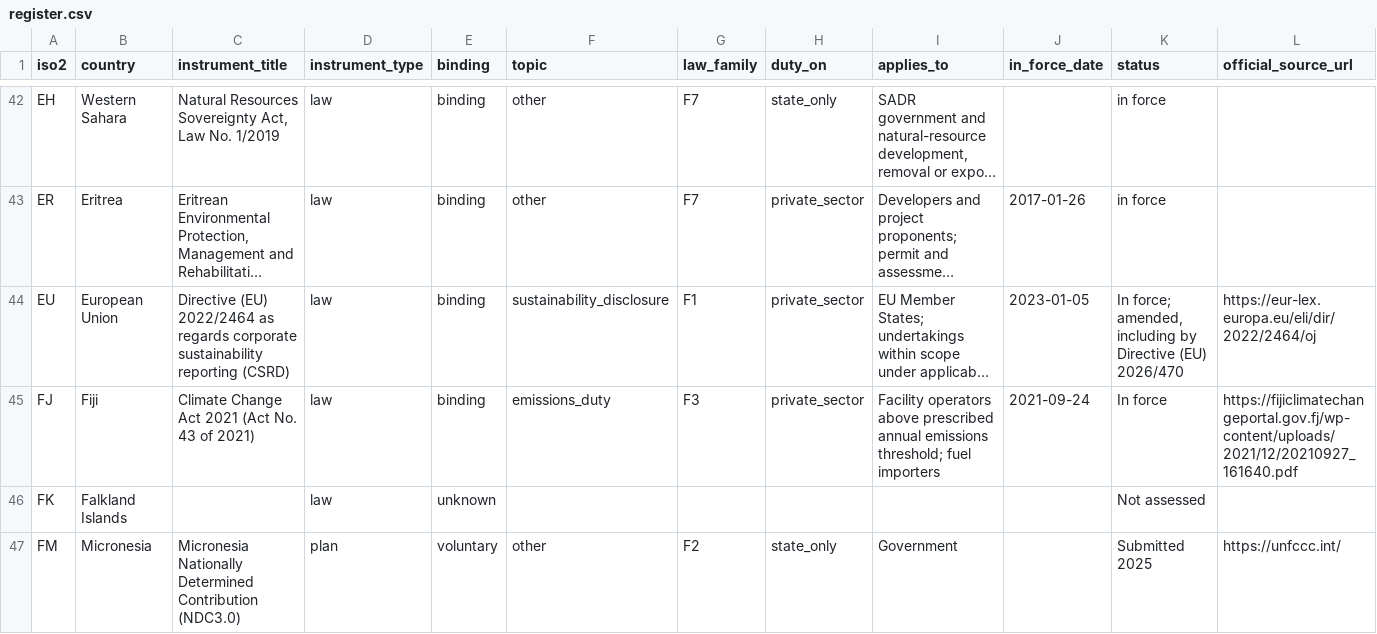
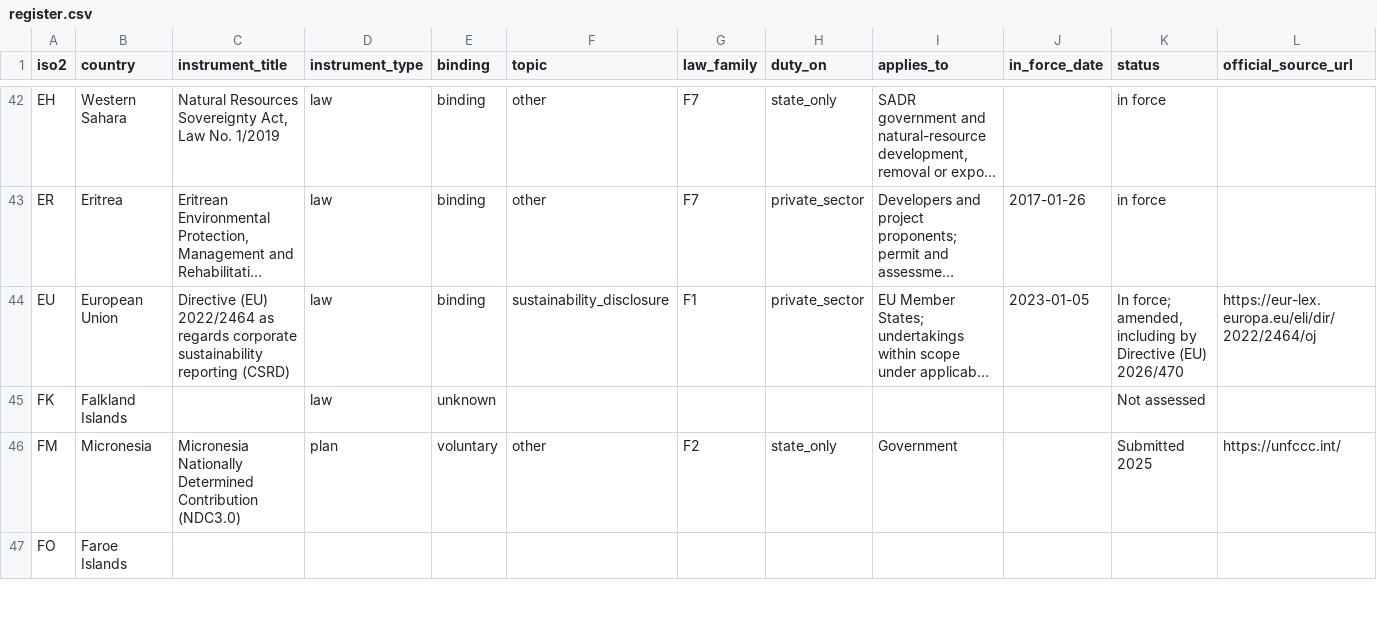
Before and after one commit to GoCarbonTracker-Hq/global-esg-law, a CSV file: register/register.csv, drawn as a sheet; only a part is shown, gaps mark what is left out; the shorter side is filled out with more unchanged rows; long unchanged cells end in …; rows hold the shown columns only; the diff names each change by its address in the sheet, - before the commit and + after, or states it on an @@ line.

```diff
--- a/register/register.csv
+++ b/register/register.csv
-row 45: FJ | Fiji | Climate Change Act 2021 (Act No. 43 of 2021) | law | binding | emissions_duty | F3 | private_sector | Facility operators above prescribed annual emissions threshold; fuel importers | 2021-09-24 | In force | https://fijiclimatechangeportal.gov.fj/wp-content/uploads/2021/12/20210927_161640.pdf
```
